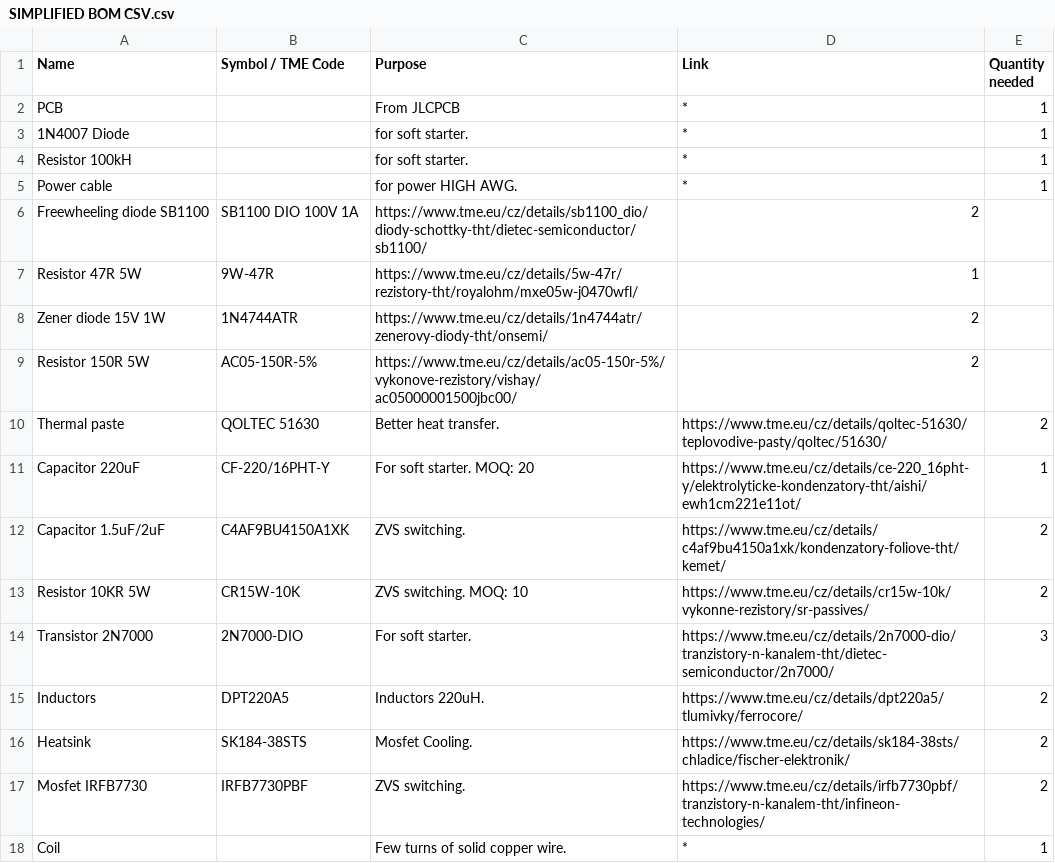
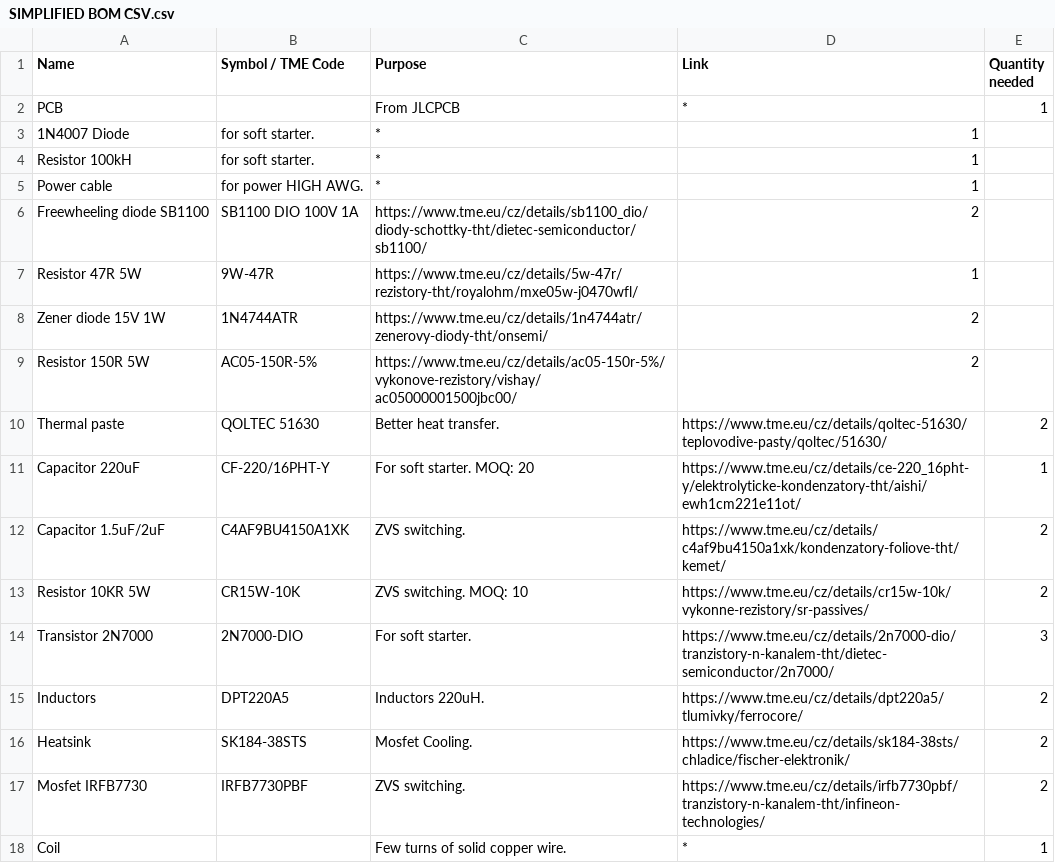
Before and after one commit to Ondrak-123/Induction-heater, a CSV file: BOM/SIMPLIFIED BOM CSV.csv, drawn as a sheet.

Commit message:
ADDED CSV

```diff
--- a/BOM/SIMPLIFIED BOM CSV.csv
+++ b/BOM/SIMPLIFIED BOM CSV.csv
@@ -2,5 +2,5 @@ Name,Symbol / TME Code,Purpose,Link,Quantity needed
 PCB,,From JLCPCB,*,1
-1N4007 Diode,,for soft starter.,*,1
-Resistor 100kH,,for soft starter.,*,1
-Power cable,,"for power HIGH AWG.",*,1
+1N4007 Diode,for soft starter.,*,1
+Resistor 100kH,for soft starter.,*,1
+Power cable,"for power HIGH AWG.",*,1
 Freewheeling diode SB1100,SB1100 DIO 100V 1A,https://www.tme.eu/cz/details/sb1100_dio/diody-schottky-tht/dietec-semiconductor/sb1100/,2
```
